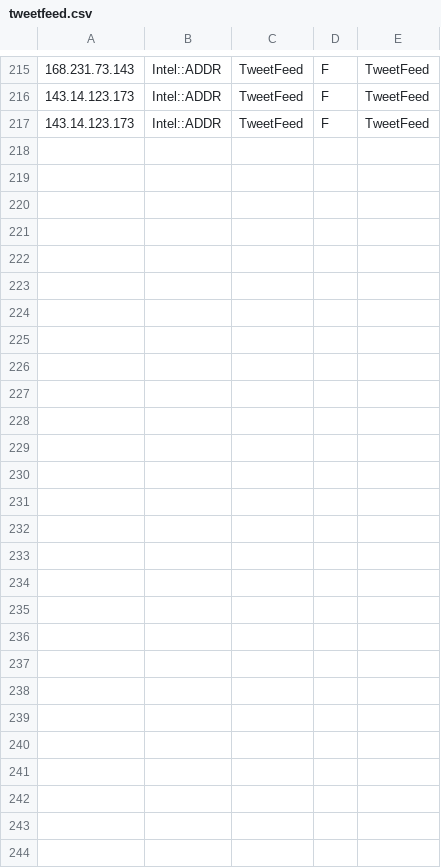
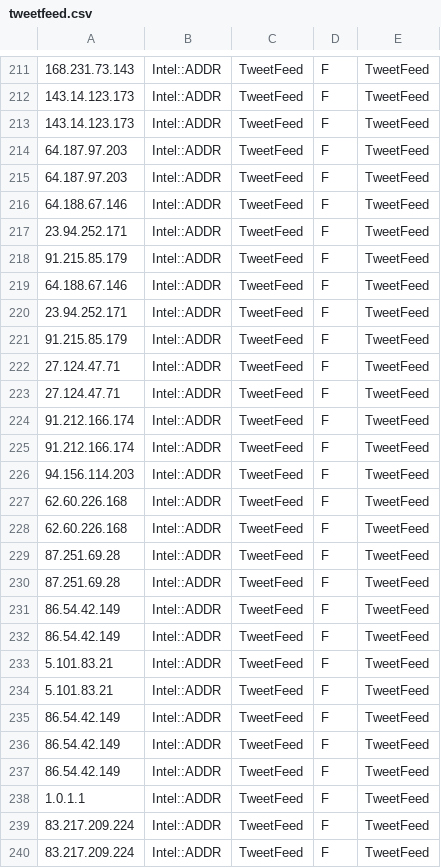
Before and after one commit to marshalyssa/TIFeeds, a CSV file: tweetfeed.csv, drawn as a sheet; only a part is shown, gaps mark what is left out; the diff covers the shown part only; the diff names each change by its address in the sheet, - before the commit and + after, or states it on an @@ line.

```diff
--- a/tweetfeed.csv
+++ b/tweetfeed.csv
+row 214: 64.187.97.203 | Intel::ADDR | TweetFeed | F | TweetFeed
+row 215: 64.187.97.203 | Intel::ADDR | TweetFeed | F | TweetFeed
+row 216: 64.188.67.146 | Intel::ADDR | TweetFeed | F | TweetFeed
+row 217: 23.94.252.171 | Intel::ADDR | TweetFeed | F | TweetFeed
+row 218: 91.215.85.179 | Intel::ADDR | TweetFeed | F | TweetFeed
+row 219: 64.188.67.146 | Intel::ADDR | TweetFeed | F | TweetFeed
+row 220: 23.94.252.171 | Intel::ADDR | TweetFeed | F | TweetFeed
+row 221: 91.215.85.179 | Intel::ADDR | TweetFeed | F | TweetFeed
+row 222: 27.124.47.71 | Intel::ADDR | TweetFeed | F | TweetFeed
+row 223: 27.124.47.71 | Intel::ADDR | TweetFeed | F | TweetFeed
+row 224: 91.212.166.174 | Intel::ADDR | TweetFeed | F | TweetFeed
+row 225: 91.212.166.174 | Intel::ADDR | TweetFeed | F | TweetFeed
+row 226: 94.156.114.203 | Intel::ADDR | TweetFeed | F | TweetFeed
+row 227: 62.60.226.168 | Intel::ADDR | TweetFeed | F | TweetFeed
+row 228: 62.60.226.168 | Intel::ADDR | TweetFeed | F | TweetFeed
+row 229: 87.251.69.28 | Intel::ADDR | TweetFeed | F | TweetFeed
+row 230: 87.251.69.28 | Intel::ADDR | TweetFeed | F | TweetFeed
+row 231: 86.54.42.149 | Intel::ADDR | TweetFeed | F | TweetFeed
+row 232: 86.54.42.149 | Intel::ADDR | TweetFeed | F | TweetFeed
+row 233: 5.101.83.21 | Intel::ADDR | TweetFeed | F | TweetFeed
+row 234: 5.101.83.21 | Intel::ADDR | TweetFeed | F | TweetFeed
+row 235: 86.54.42.149 | Intel::ADDR | TweetFeed | F | TweetFeed
+row 236: 86.54.42.149 | Intel::ADDR | TweetFeed | F | TweetFeed
+row 237: 86.54.42.149 | Intel::ADDR | TweetFeed | F | TweetFeed
+row 238: 1.0.1.1 | Intel::ADDR | TweetFeed | F | TweetFeed
+row 239: 83.217.209.224 | Intel::ADDR | TweetFeed | F | TweetFeed
+row 240: 83.217.209.224 | Intel::ADDR | TweetFeed | F | TweetFeed
```
Also changed, not shown: 4 removed rows elsewhere in this file, 2 other files.
